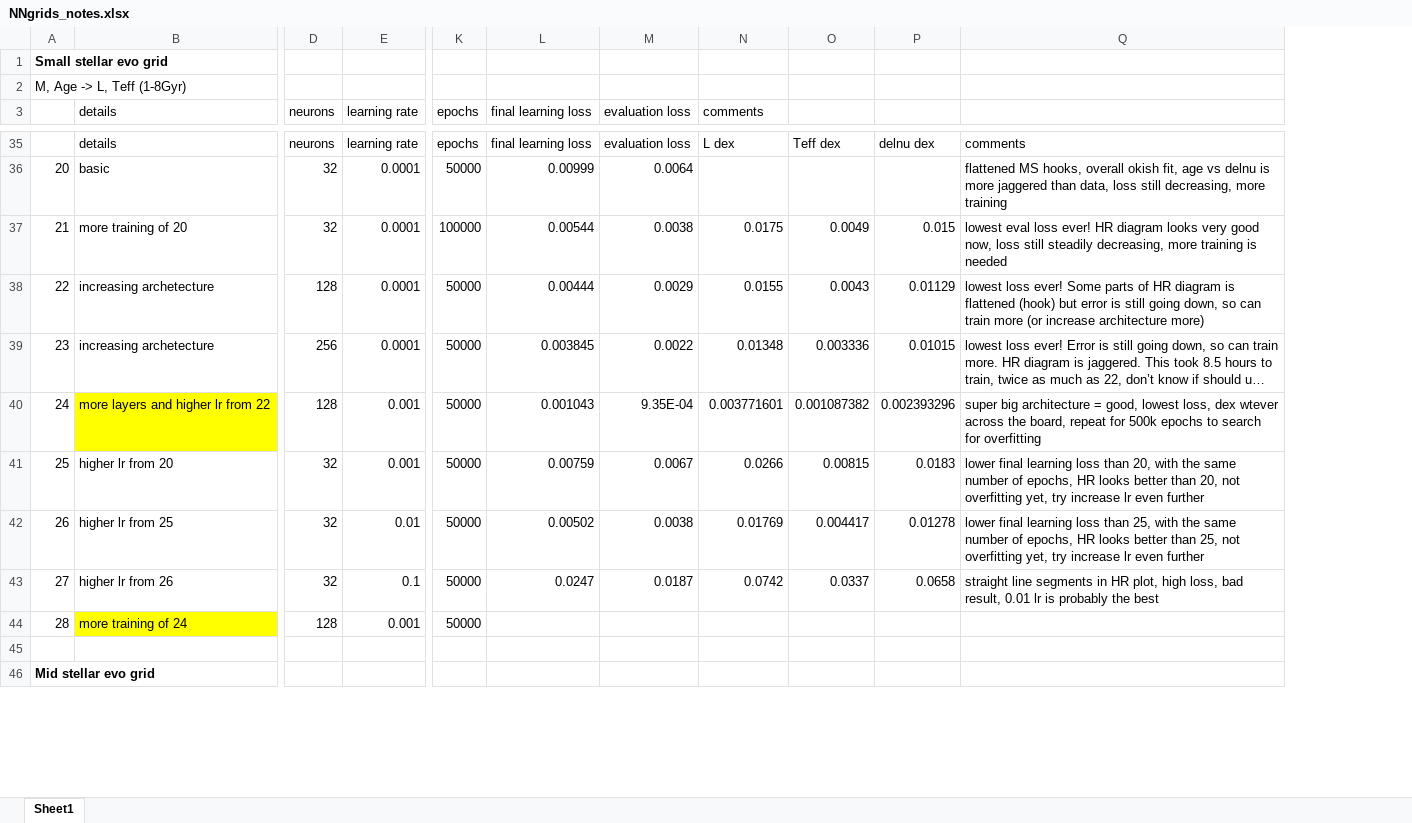
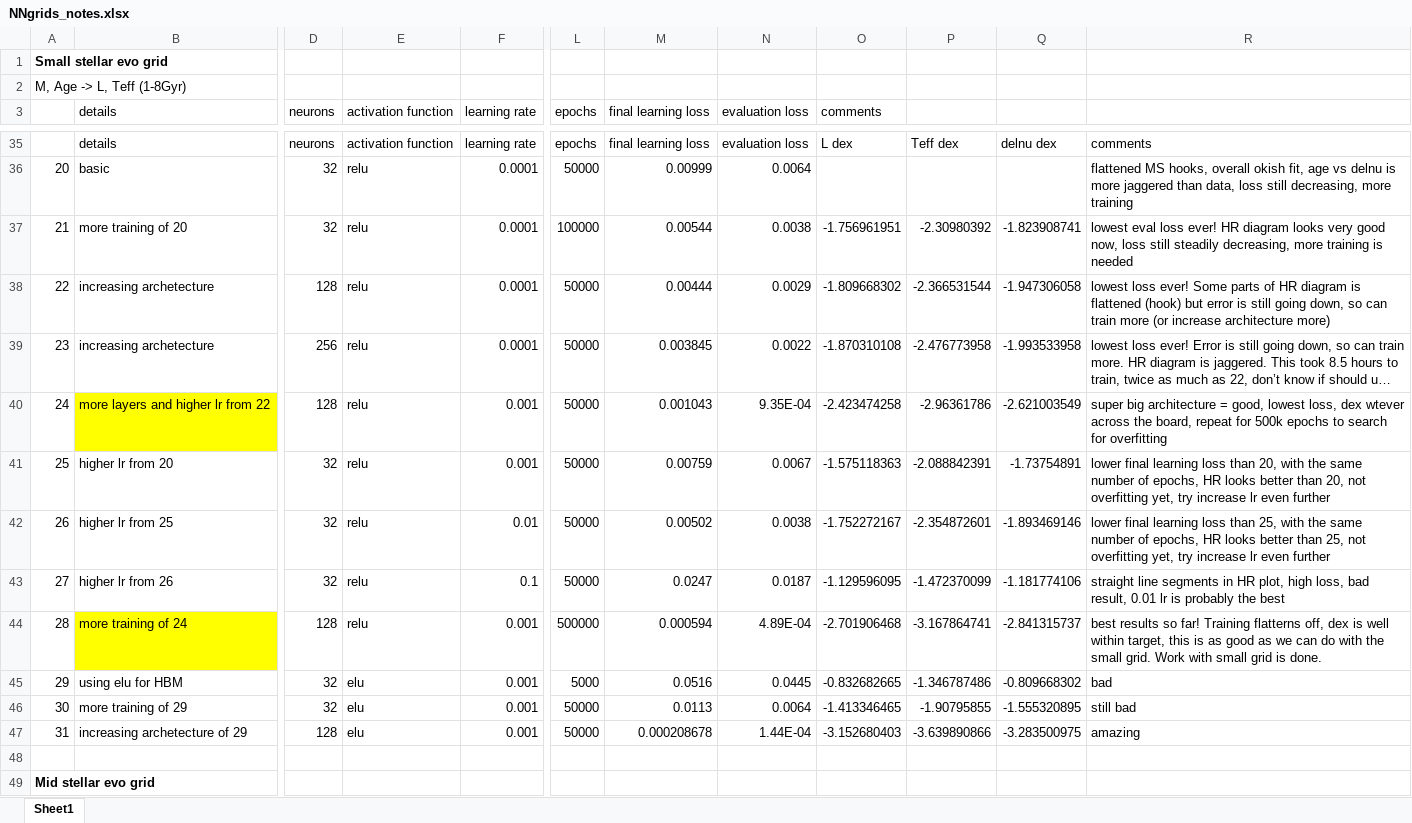
Before and after one commit to Harry-Westwood/Y4-Project-InterNeuralStellar, an Excel workbook: Hin's_files/NNgrids_notes.xlsx, sheet Sheet1, drawn as a sheet; only a part is shown, gaps mark what is left out; long unchanged cells end in …; values as stored, in another font and other column widths than the file's, no borders; removed rows and columns are numbered as before the commit, all else as after; rows hold the shown columns only; the diff covers the shown part only; the diff names each change by its address in the sheet, - before the commit and + after, or states it on an @@ line.

Commit message:
Added big grid runs 4-11 hyperparameter and results
Comment: all runs are still bad and have not achieved satisfactory accuracy

```diff
--- a/Hin's_files/NNgrids_notes.xlsx (sheet Sheet1)
+++ b/Hin's_files/NNgrids_notes.xlsx (sheet Sheet1)
+column E (activation function), rows 35-44: activation function | relu | relu | relu | relu | relu | relu | relu | relu | relu
-column O, rows 35-43: Teff dex |  | 0.0049 | 0.0043 | 0.003336 | 0.001087382 | 0.00815 | 0.004417 | 0.0337
-column P, rows 35-43: delnu dex |  | 0.015 | 0.01129 | 0.01015 | 0.002393296 | 0.0183 | 0.01278 | 0.0658
+column P, rows 35-44: Teff dex |  | -2.30980392 | -2.366531544 | -2.476773958 | -2.96361786 | -2.088842391 | -2.354872601 | -1.472370099 | -3.167864741
+column Q, rows 35-44: delnu dex |  | -1.823908741 | -1.947306058 | -1.993533958 | -2.621003549 | -1.73754891 | -1.893469146 | -1.181774106 | -2.841315737
-O37 (comments): 0.0175
+O37 (comments): -1.756961951
-O38 (comments): 0.0155
+O38 (comments): -1.809668302
-O39 (comments): 0.01348
+O39 (comments): -1.870310108
-O40 (comments): 0.003771601
+O40 (comments): -2.423474258
-O41 (comments): 0.0266
+O41 (comments): -1.575118363
-O42 (comments): 0.01769
+O42 (comments): -1.752272167
-O43 (comments): 0.0742
+O43 (comments): -1.129596095
-L44 (epochs): 50000
+L44 (epochs): 500000
-M44 (final learning loss): (empty)
+M44 (final learning loss): 0.000594
-N44 (evaluation loss): (empty)
+N44 (evaluation loss): 4.89E-04
-O44 (comments): (empty)
+O44 (comments): -2.701906468
-R44: (empty)
+R44: best results so far! Training flatterns off, dex is well within target, this is as good as we can do with the small grid. Work with small grid is done.
+row 45: 29 | using elu for HBM | 32 | elu | 0.001 | 5000 | 0.0516 | 0.0445 | -0.832682665 | -1.346787486 | -0.809668302 | bad
+row 46: 30 | more training of 29 | 32 | elu | 0.001 | 50000 | 0.0113 | 0.0064 | -1.413346465 | -1.90795855 | -1.555320895 | still bad
+row 47: 31 | increasing archetecture of 29 | 128 | elu | 0.001 | 50000 | 0.000208678 | 1.44E-04 | -3.152680403 | -3.639890866 | -3.283500975 | amazing
```
Also changed, not shown: 16 added rows elsewhere in this sheet.
